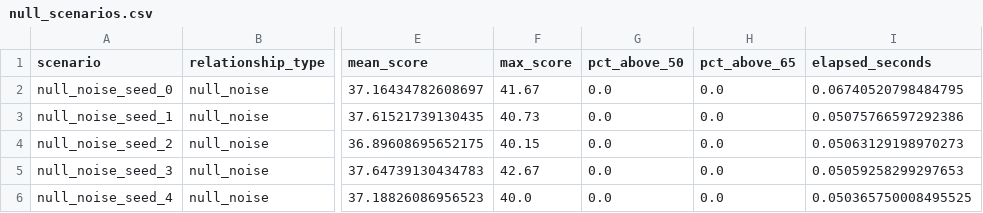
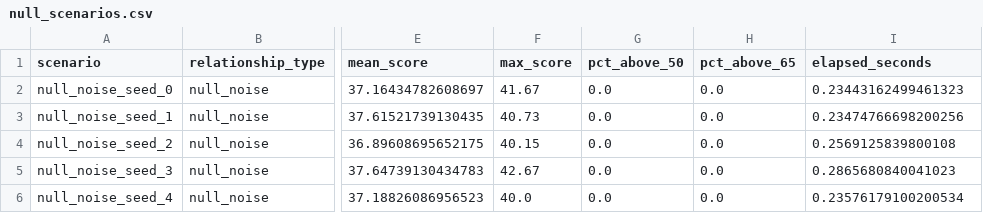
Before and after one commit to josh-hu1/Visift, a CSV file: evaluation/results/null_scenarios.csv, drawn as a sheet; only a part is shown, gaps mark what is left out; the diff names each change by its address in the sheet, - before the commit and + after, or states it on an @@ line.

```diff
--- a/evaluation/results/null_scenarios.csv
+++ b/evaluation/results/null_scenarios.csv
-I2 (elapsed_seconds): 0.06740520798484795
+I2 (elapsed_seconds): 0.23443162499461323
-I3 (elapsed_seconds): 0.05075766597292386
+I3 (elapsed_seconds): 0.23474766698200256
-I4 (elapsed_seconds): 0.05063129198970273
+I4 (elapsed_seconds): 0.2569125839800108
-I5 (elapsed_seconds): 0.05059258299297653
+I5 (elapsed_seconds): 0.2865680840041023
-I6 (elapsed_seconds): 0.050365750008495525
+I6 (elapsed_seconds): 0.23576179100200534
```
Also changed, not shown: evaluation/results/positive_scenarios.csv, evaluation/results/relationship_breakdown.csv, 2 other files.
